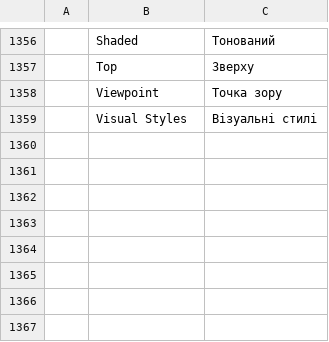
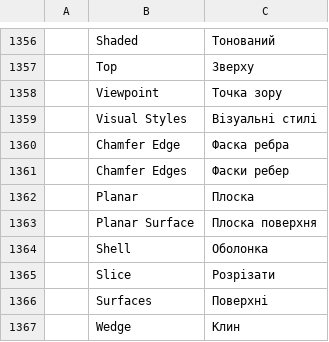
Before and after one commit to cau-citcwalker/Cadino, a TSV file: crates/ui-egui/src/i18n/uk.tsv, drawn as a sheet; only a part is shown, gaps mark what is left out; the diff names each change by its address in the sheet, - before the commit and + after, or states it on an @@ line.

```diff
--- a/crates/ui-egui/src/i18n/uk.tsv
+++ b/crates/ui-egui/src/i18n/uk.tsv
+row 1360:  | Chamfer Edge | Фаска ребра
+row 1361:  | Chamfer Edges | Фаски ребер
+row 1362:  | Planar | Плоска
+row 1363:  | Planar Surface | Плоска поверхня
+row 1364:  | Shell | Оболонка
+row 1365:  | Slice | Розрізати
+row 1366:  | Surfaces | Поверхні
+row 1367:  | Wedge | Клин
```
Also changed, not shown: crates/ui-egui/src/i18n/ko.tsv, 16 other files.
